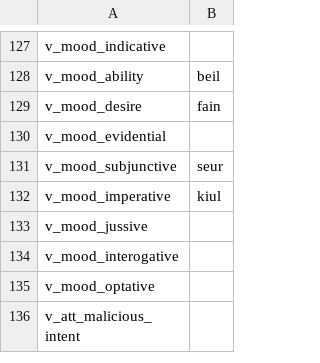
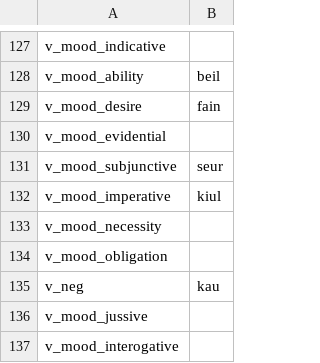
Before and after one commit to dashtaisen/mini_projects_complete, a CSV file: word_generator/constraints/lang01_template.csv, drawn as a sheet; only a part is shown, gaps mark what is left out; the shorter side is filled out with more unchanged rows; the diff names each change by its address in the sheet, - before the commit and + after, or states it on an @@ line.

```diff
--- a/word_generator/constraints/lang01_template.csv
+++ b/word_generator/constraints/lang01_template.csv
+row 133: v_mood_necessity
+row 134: v_mood_obligation
+row 135: v_neg | kau
```
Also changed, not shown: word_generator/constraints/basic_word_list.csv, word_generator/constraints/lang01_morphology.csv, 4 other files.
